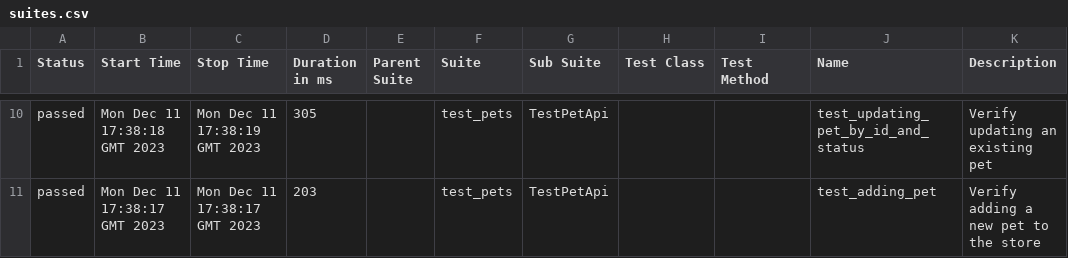
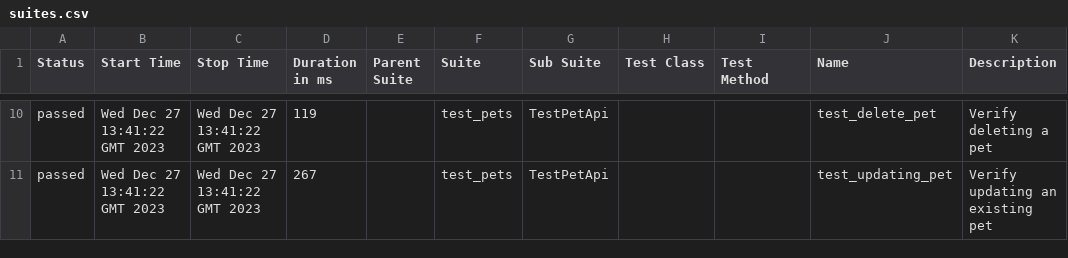
Before and after one commit to abaksheeva/pet_test_api, a CSV file: 3/data/suites.csv, drawn as a sheet; only a part is shown, gaps mark what is left out; the diff covers the shown part only.

```diff
--- a/3/data/suites.csv
+++ b/3/data/suites.csv
@@ -22,6 +22,6 @@
-"passed","Mon Dec 11 17:38:18 GMT 2023","Mon Dec 11 17:38:19 GMT 2023","305","","test_pets","TestPetApi","","","test_updating_pet_by_id_and_status","
-        Verify updating an existing pet
-        "
-"passed","Mon Dec 11 17:38:17 GMT 2023","Mon Dec 11 17:38:17 GMT 2023","203","","test_pets","TestPetApi","","","test_adding_pet","
-        Verify adding a new pet to the store
-        "
+"passed","Wed Dec 27 13:41:22 GMT 2023","Wed Dec 27 13:41:22 GMT 2023","119","","test_pets","TestPetApi","","","test_delete_pet","
+        Verify deleting a pet
+        "
+"passed","Wed Dec 27 13:41:22 GMT 2023","Wed Dec 27 13:41:22 GMT 2023","267","","test_pets","TestPetApi","","","test_updating_pet","
+        Verify updating an existing pet
+        "
```
Also changed, not shown: 34 edited cells elsewhere in this file, 43 other files.
